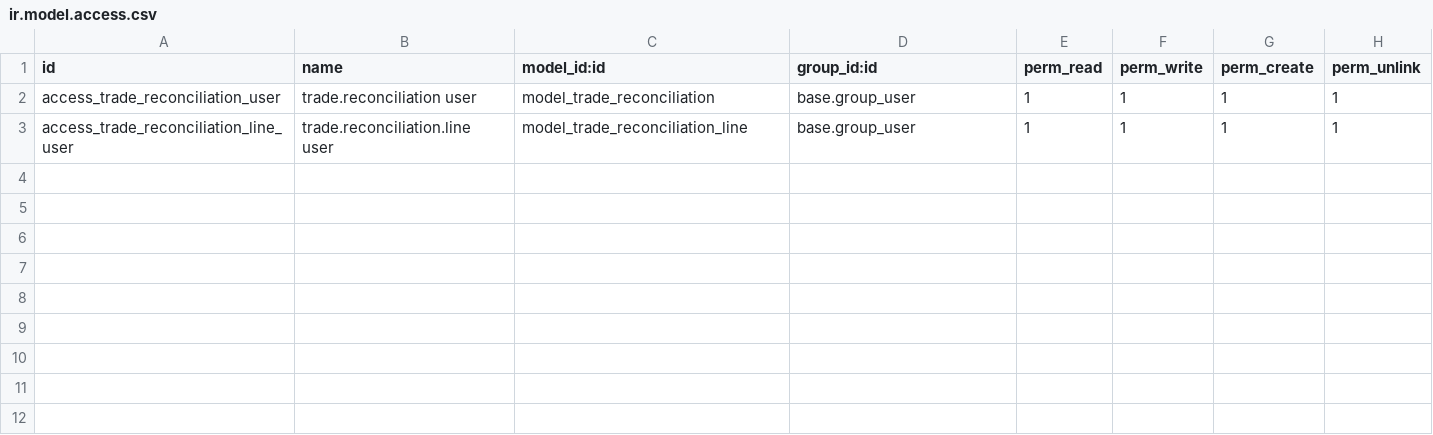
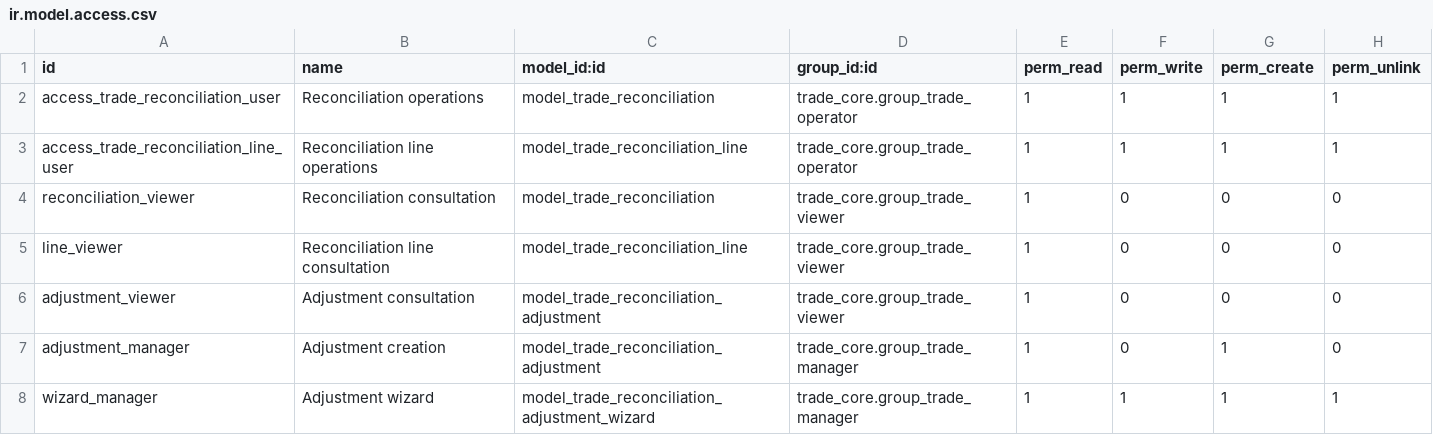
Before and after one commit to Alej0prepper/TradeOps_360, a CSV file: custom_addons/trade_reconciliation/security/ir.model.access.csv, drawn as a sheet.

Commit message:
feat(reconciliation): verify supplier provenance and freeze commercial statements

```diff
--- a/custom_addons/trade_reconciliation/security/ir.model.access.csv
+++ b/custom_addons/trade_reconciliation/security/ir.model.access.csv
@@ -1,3 +1,8 @@
 id,name,model_id:id,group_id:id,perm_read,perm_write,perm_create,perm_unlink
-access_trade_reconciliation_user,trade.reconciliation user,model_trade_reconciliation,base.group_user,1,1,1,1
-access_trade_reconciliation_line_user,trade.reconciliation.line user,model_trade_reconciliation_line,base.group_user,1,1,1,1
+access_trade_reconciliation_user,Reconciliation operations,model_trade_reconciliation,trade_core.group_trade_operator,1,1,1,1
+access_trade_reconciliation_line_user,Reconciliation line operations,model_trade_reconciliation_line,trade_core.group_trade_operator,1,1,1,1
+reconciliation_viewer,Reconciliation consultation,model_trade_reconciliation,trade_core.group_trade_viewer,1,0,0,0
+line_viewer,Reconciliation line consultation,model_trade_reconciliation_line,trade_core.group_trade_viewer,1,0,0,0
+adjustment_viewer,Adjustment consultation,model_trade_reconciliation_adjustment,trade_core.group_trade_viewer,1,0,0,0
+adjustment_manager,Adjustment creation,model_trade_reconciliation_adjustment,trade_core.group_trade_manager,1,0,1,0
+wizard_manager,Adjustment wizard,model_trade_reconciliation_adjustment_wizard,trade_core.group_trade_manager,1,1,1,1
```
Also changed, not shown: 11 other files.
